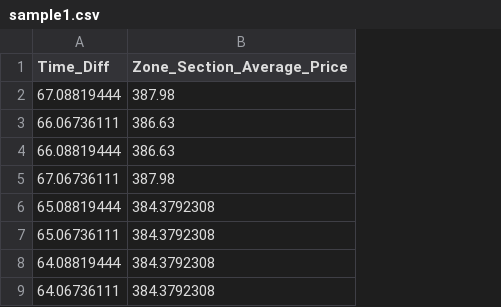
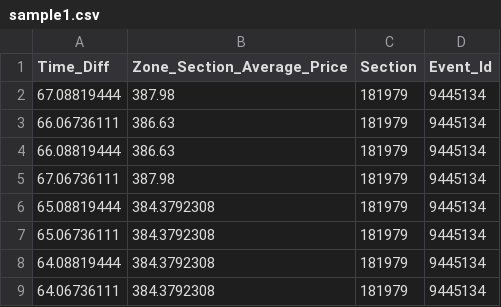
Before and after one commit to mgzeitouni/Keras, a CSV file: sample_data/sample1.csv, drawn as a sheet; only a part is shown; the diff names each change by its address in the sheet, - before the commit and + after, or states it on an @@ line.

```diff
--- a/sample_data/sample1.csv
+++ b/sample_data/sample1.csv
+column C (Section), rows 2-9: all 181979
+column D (Event_Id), rows 2-9: all 9445134
```
Also changed, not shown: 12 other files.
